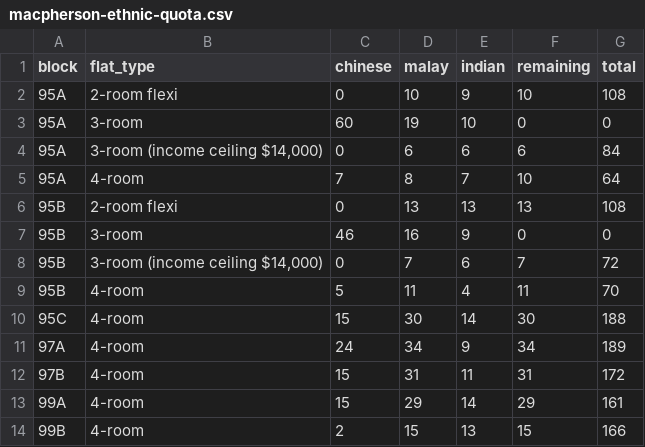
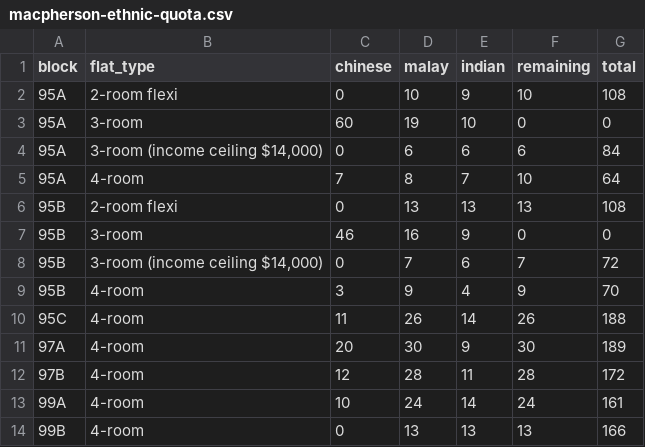
Before and after one commit to averykhoo/macpherson-bto, a CSV file: availability/macpherson-ethnic-quota.csv, drawn as a sheet.

```diff
--- a/availability/macpherson-ethnic-quota.csv
+++ b/availability/macpherson-ethnic-quota.csv
@@ -8,7 +8,7 @@ block,flat_type,chinese,malay,indian,remaining,total
 95B,"3-room (income ceiling $14,000)",0,7,6,7,72
-95B,4-room,5,11,4,11,70
-95C,4-room,15,30,14,30,188
-97A,4-room,24,34,9,34,189
-97B,4-room,15,31,11,31,172
-99A,4-room,15,29,14,29,161
-99B,4-room,2,15,13,15,166
+95B,4-room,3,9,4,9,70
+95C,4-room,11,26,14,26,188
+97A,4-room,20,30,9,30,189
+97B,4-room,12,28,11,28,172
+99A,4-room,10,24,14,24,161
+99B,4-room,0,13,13,13,166
```
Also changed, not shown: availability/macpherson-prices.csv, 1 other file.
